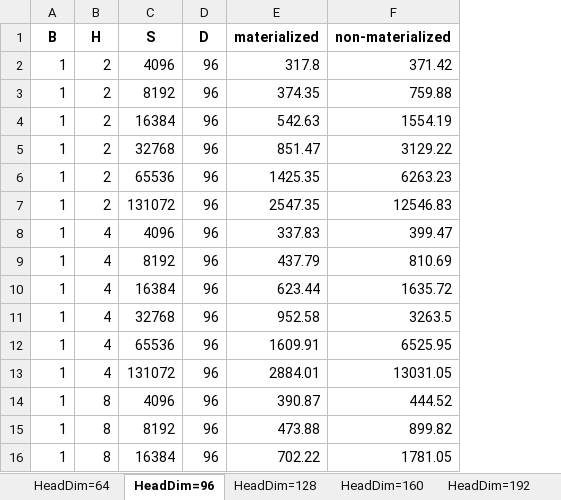
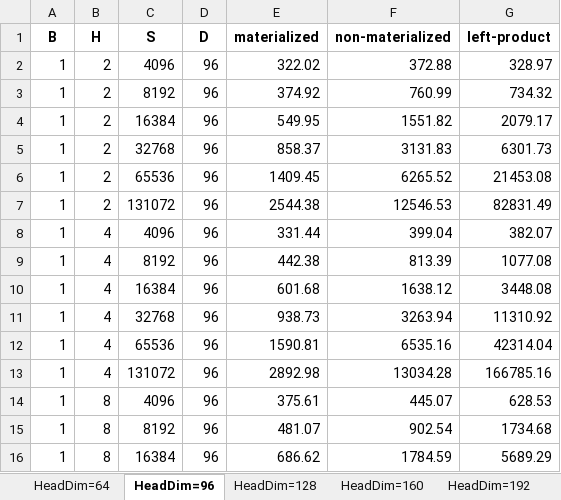
Before and after one commit to ZhenfengSu/FLA_Speed_Eval, an Excel workbook: performance_report.xlsx, sheet HeadDim=96, drawn as a sheet; only a part is shown; values as stored, in another font and other column widths than the file's, no borders; the diff covers the shown part only; the diff names each change by its address in the sheet, - before the commit and + after, or states it on an @@ line.

Commit message:
add left product results

```diff
--- a/performance_report.xlsx (sheet HeadDim=96)
+++ b/performance_report.xlsx (sheet HeadDim=96)
+column G (left-product), rows 2-16: 328.97 | 734.32 | 2079.17 | 6301.73 | 21453.08 | 82831.49 | 382.07 | 1077.08 | 3448.08 | 11310.92 | 42314.04 | 166785.16 | 628.53 | 1734.68 | 5689.29
-E2 (materialized): 317.8
+E2 (materialized): 322.02
-F2 (non-materialized): 371.42
+F2 (non-materialized): 372.88
-E3 (materialized): 374.35
+E3 (materialized): 374.92
-F3 (non-materialized): 759.88
+F3 (non-materialized): 760.99
-E4 (materialized): 542.63
+E4 (materialized): 549.95
-F4 (non-materialized): 1554.19
+F4 (non-materialized): 1551.82
-E5 (materialized): 851.47
+E5 (materialized): 858.37
-F5 (non-materialized): 3129.22
+F5 (non-materialized): 3131.83
-E6 (materialized): 1425.35
+E6 (materialized): 1409.45
-F6 (non-materialized): 6263.23
+F6 (non-materialized): 6265.52
-E7 (materialized): 2547.35
+E7 (materialized): 2544.38
-F7 (non-materialized): 12546.83
+F7 (non-materialized): 12546.53
-E8 (materialized): 337.83
+E8 (materialized): 331.44
-F8 (non-materialized): 399.47
+F8 (non-materialized): 399.04
-E9 (materialized): 437.79
+E9 (materialized): 442.38
-F9 (non-materialized): 810.69
+F9 (non-materialized): 813.39
-E10 (materialized): 623.44
+E10 (materialized): 601.68
-F10 (non-materialized): 1635.72
+F10 (non-materialized): 1638.12
-E11 (materialized): 952.58
+E11 (materialized): 938.73
-F11 (non-materialized): 3263.5
+F11 (non-materialized): 3263.94
-E12 (materialized): 1609.91
+E12 (materialized): 1590.81
-F12 (non-materialized): 6525.95
+F12 (non-materialized): 6535.16
-E13 (materialized): 2884.01
+E13 (materialized): 2892.98
-F13 (non-materialized): 13031.05
+F13 (non-materialized): 13034.28
-E14 (materialized): 390.87
+E14 (materialized): 375.61
-F14 (non-materialized): 444.52
+F14 (non-materialized): 445.07
-E15 (materialized): 473.88
+E15 (materialized): 481.07
-F15 (non-materialized): 899.82
+F15 (non-materialized): 902.54
-E16 (materialized): 702.22
+E16 (materialized): 686.62
-F16 (non-materialized): 1781.05
+F16 (non-materialized): 1784.59
```
Also changed, not shown: 42 edited cells elsewhere in this sheet, sheet HeadDim=128, sheet HeadDim=64, sheet HeadDim=192, sheet HeadDim=160, other sheet tabs, 3 other files.
